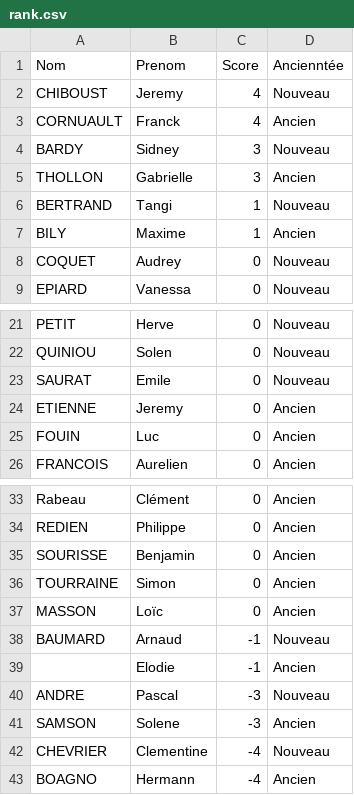
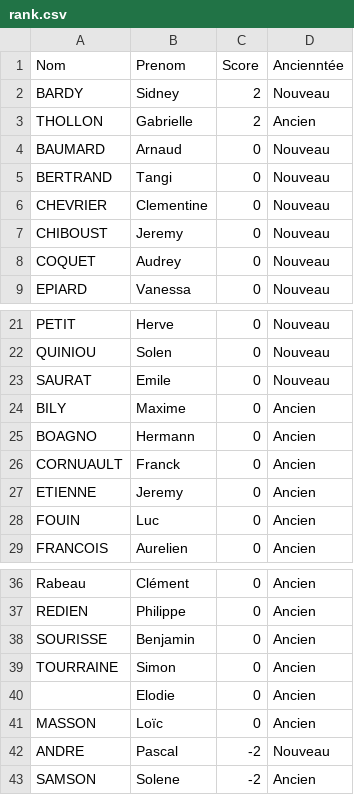
Before and after one commit to solenquiniou/GestionBadminton, a CSV file: rank.csv, drawn as a sheet; only a part is shown, gaps mark what is left out.

```diff
--- a/rank.csv
+++ b/rank.csv
@@ -1,8 +1,8 @@
 "Nom","Prenom","Score","Ancienntée"
-"CHIBOUST","Jeremy","4","Nouveau"
-"CORNUAULT","Franck","4","Ancien"
-"BARDY","Sidney","3","Nouveau"
-"THOLLON","Gabrielle","3","Ancien"
-"BERTRAND","Tangi","1","Nouveau"
-"BILY","Maxime","1","Ancien"
+"BARDY","Sidney","2","Nouveau"
+"THOLLON","Gabrielle","2","Ancien"
+"BAUMARD","Arnaud","0","Nouveau"
+"BERTRAND","Tangi","0","Nouveau"
+"CHEVRIER","Clementine","0","Nouveau"
+"CHIBOUST","Jeremy","0","Nouveau"
 "COQUET","Audrey","0","Nouveau"
@@ -23,2 +23,5 @@
 "SAURAT","Emile","0","Nouveau"
+"BILY","Maxime","0","Ancien"
+"BOAGNO","Hermann","0","Ancien"
+"CORNUAULT","Franck","0","Ancien"
 "ETIENNE","Jeremy","0","Ancien"
@@ -36,8 +39,5 @@
 "TOURRAINE","Simon","0","Ancien"
+"","Elodie","0","Ancien"
 "MASSON","Loïc","0","Ancien"
-"BAUMARD","Arnaud","-1","Nouveau"
-"","Elodie","-1","Ancien"
-"ANDRE","Pascal","-3","Nouveau"
-"SAMSON","Solene","-3","Ancien"
-"CHEVRIER","Clementine","-4","Nouveau"
-"BOAGNO","Hermann","-4","Ancien"
+"ANDRE","Pascal","-2","Nouveau"
+"SAMSON","Solene","-2","Ancien"
```
Also changed, not shown: 3 other files.
